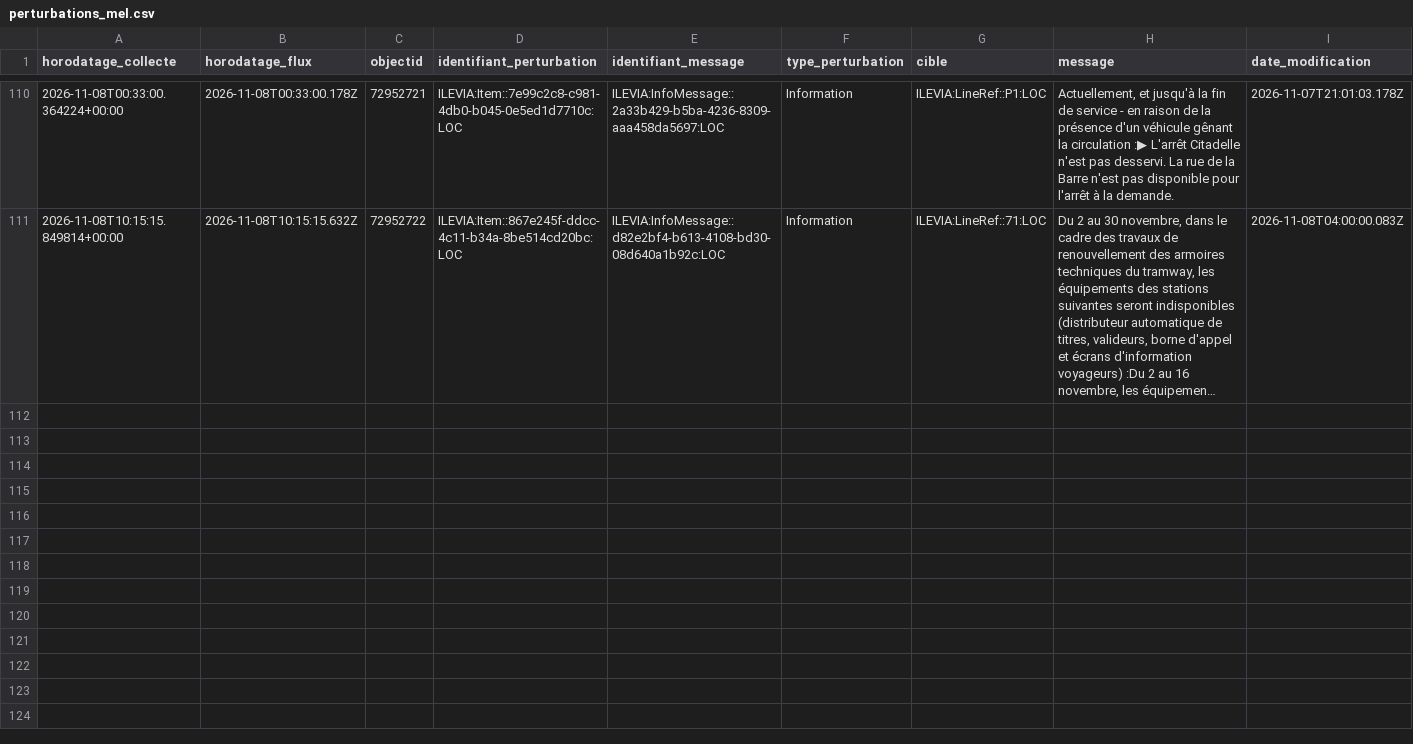
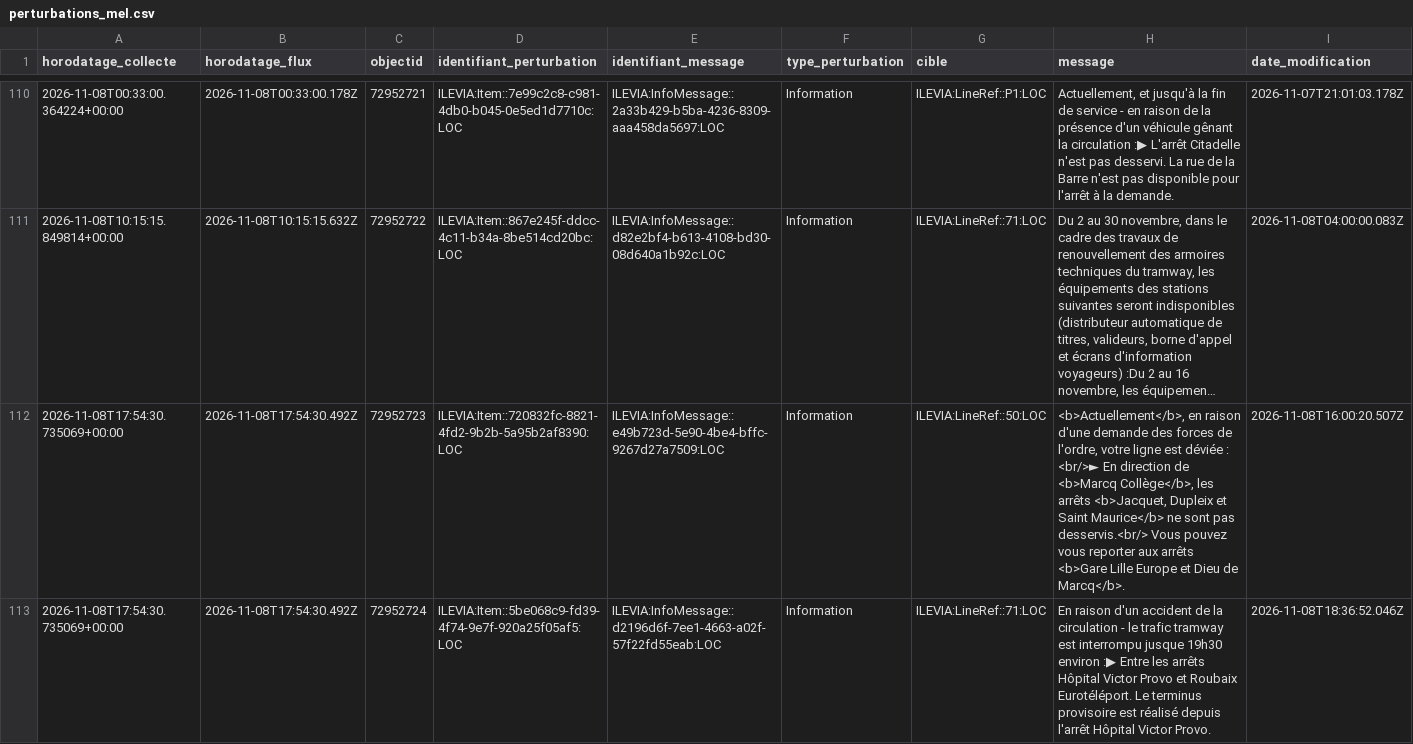
Before and after one commit to Mariechanne/scide-portfolio, a CSV file: 04_projets/ilevia-ligne1-retards/data/collecte/perturbations_mel.csv, drawn as a sheet; only a part is shown, gaps mark what is left out; long unchanged cells end in …; rows hold the shown columns only; the diff covers the shown part only; the diff names each change by its address in the sheet, - before the commit and + after, or states it on an @@ line.

Commit message:
Collecte automatique perturbations MEL

```diff
--- a/04_projets/ilevia-ligne1-retards/data/collecte/perturbations_mel.csv
+++ b/04_projets/ilevia-ligne1-retards/data/collecte/perturbations_mel.csv
+row 112: 2026-11-08T17:54:30.735069+00:00 | 2026-11-08T17:54:30.492Z | 72952723 | ILEVIA:Item::720832fc-8821-4fd2-9b2b-5a95b2af8390:LOC | ILEVIA:InfoMessage::e49b723d-5e90-4be4-bffc-9267d27a7509:LOC | Information | ILEVIA:LineRef::50:LOC | <b>Actuellement</b>, en raison d'une demande des forces de l'ordre, votre ligne est déviée : <br/>► En direction de <b>Marcq Collège</b>, les arrêts <b>Jacquet, Dupleix et Saint Maurice</b> ne sont pas desservis.<br/> Vous pouvez vous reporter aux arrêts <b>Gare Lille Europe et Dieu de Marcq</b>. | 2026-11-08T16:00:20.507Z
+row 113: 2026-11-08T17:54:30.735069+00:00 | 2026-11-08T17:54:30.492Z | 72952724 | ILEVIA:Item::5be068c9-fd39-4f74-9e7f-920a25f05af5:LOC | ILEVIA:InfoMessage::d2196d6f-7ee1-4663-a02f-57f22fd55eab:LOC | Information | ILEVIA:LineRef::71:LOC | En raison d'un accident de la circulation - le trafic tramway est interrompu jusque 19h30 environ :▶ Entre les arrêts Hôpital Victor Provo et Roubaix Eurotéléport. Le terminus provisoire est réalisé depuis l'arrêt Hôpital Victor Provo. | 2026-11-08T18:36:52.046Z
```
Also changed, not shown: 2 added rows elsewhere in this file.
